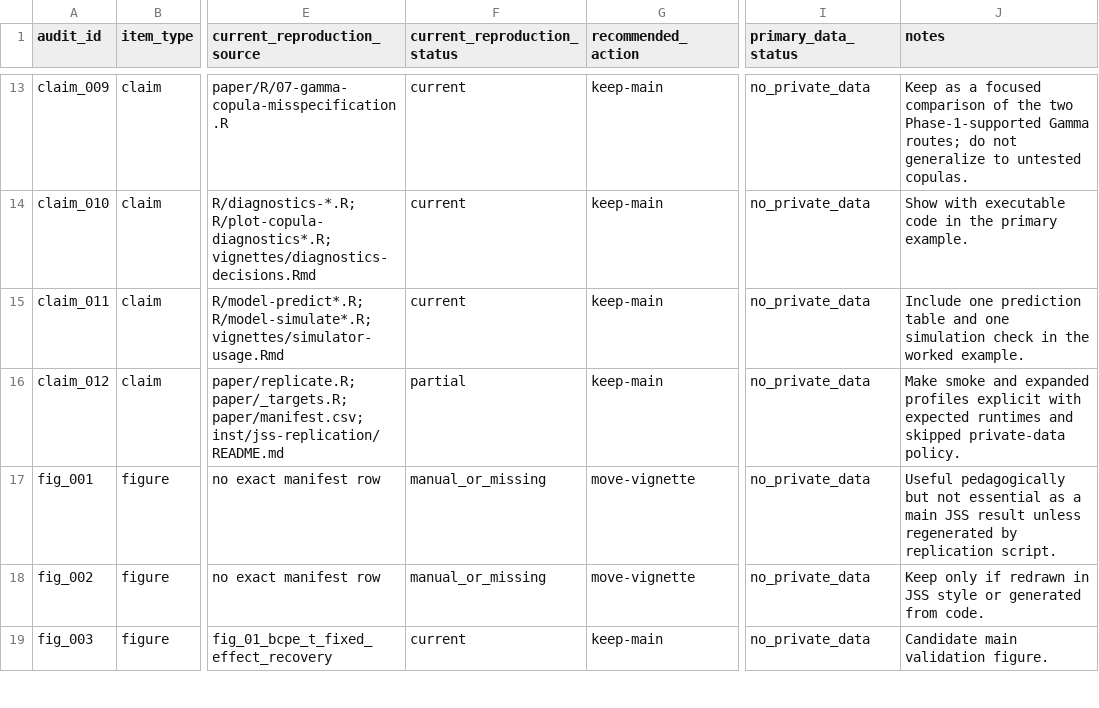
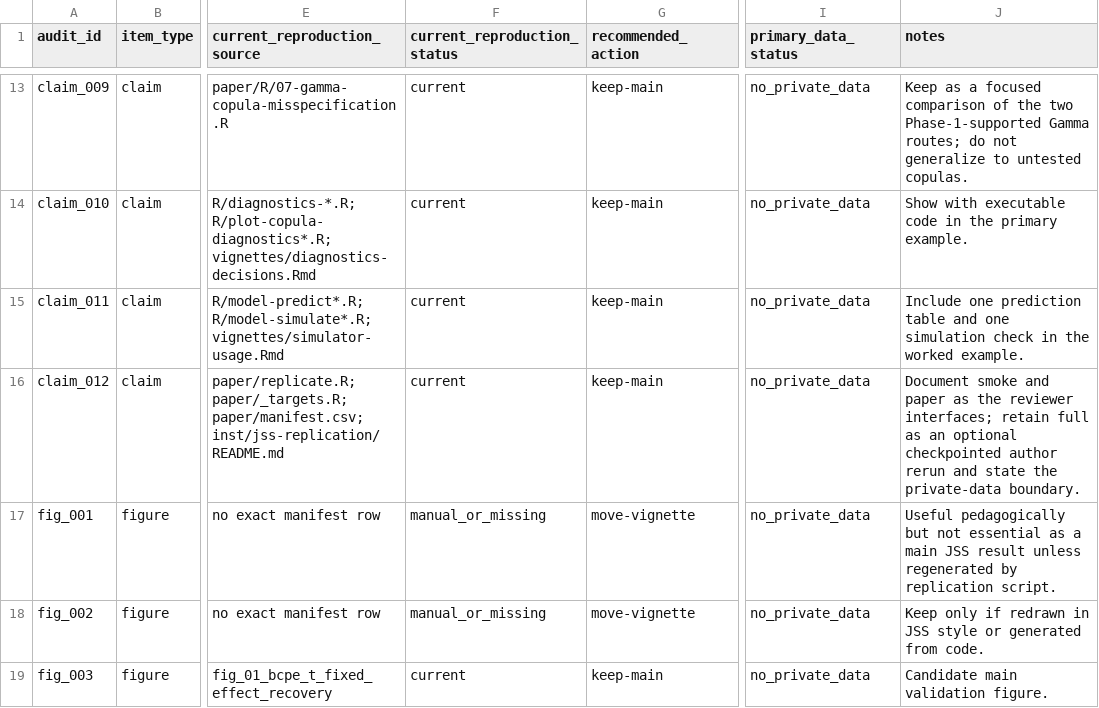
Before and after one commit to ahibbert/gamlss.longitudinal, a CSV file: paper/jss-submission-audit.csv, drawn as a sheet; only a part is shown, gaps mark what is left out; the diff names each change by its address in the sheet, - before the commit and + after, or states it on an @@ line.

Commit message:
Update replication profile audit wording

```diff
--- a/paper/jss-submission-audit.csv
+++ b/paper/jss-submission-audit.csv
-F16 (current_reproduction_status): partial
+F16 (current_reproduction_status): current
-J16 (notes): Make smoke and expanded profiles explicit with expected runtimes and skipped private-data policy.
+J16 (notes): Document smoke and paper as the reviewer interfaces; retain full as an optional checkpointed author rerun and state the private-data boundary.
```
